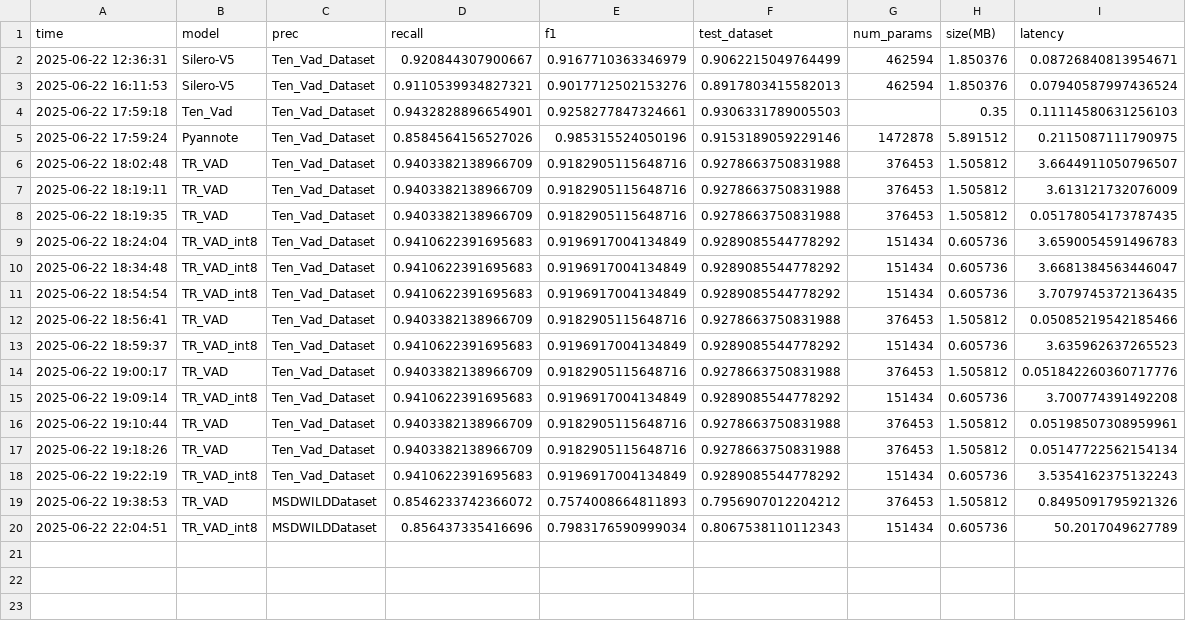
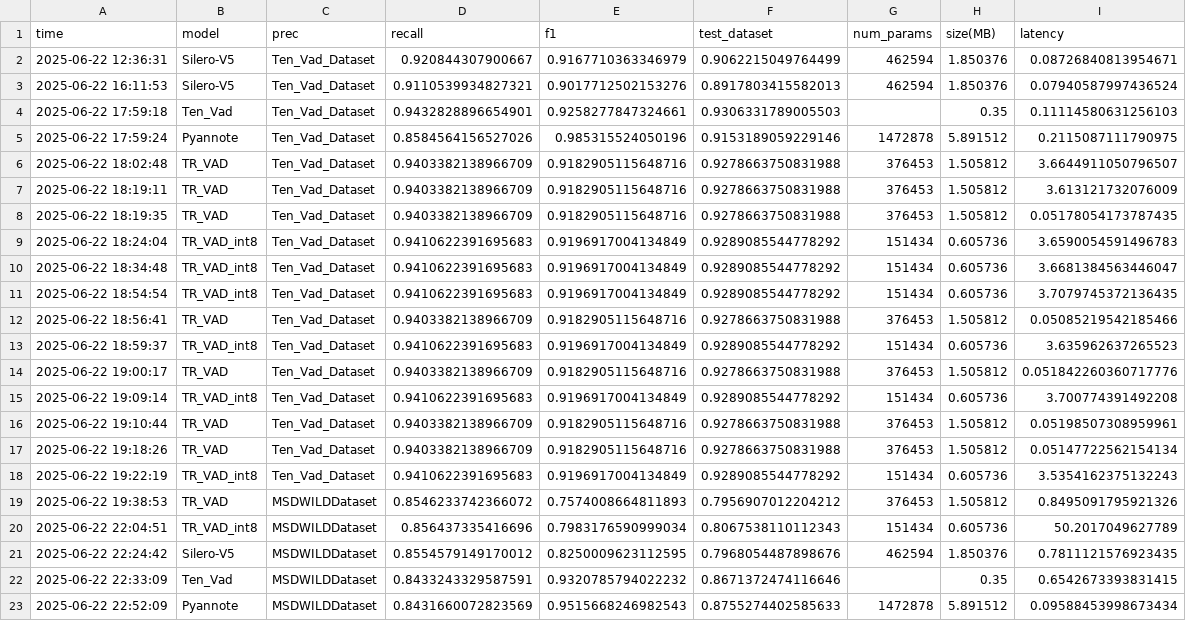
Before and after one commit to yecohn/vad, a CSV file: results.csv, drawn as a sheet.

Commit message:
finish running on MSDWILD all model after refactoring

```diff
--- a/results.csv
+++ b/results.csv
@@ -20 +20,4 @@ time,model,prec,recall,f1,test_dataset,num_params,size(MB),latency
 2025-06-22 22:04:51,TR_VAD_int8,MSDWILDDataset,0.856437335416696,0.7983176590999034,0.8067538110112343,151434,0.605736,50.2017049627789
+2025-06-22 22:24:42,Silero-V5,MSDWILDDataset,0.8554579149170012,0.8250009623112595,0.7968054487898676,462594,1.850376,0.7811121576923435
+2025-06-22 22:33:09,Ten_Vad,MSDWILDDataset,0.8433243329587591,0.9320785794022232,0.8671372474116646,,0.35,0.6542673393831415
+2025-06-22 22:52:09,Pyannote,MSDWILDDataset,0.8431660072823569,0.9515668246982543,0.8755274402585633,1472878,5.891512,0.09588453998673434
```
Also changed, not shown: 4 other files.
